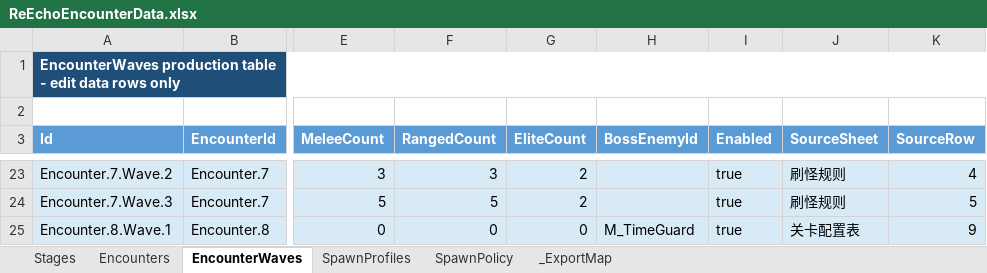
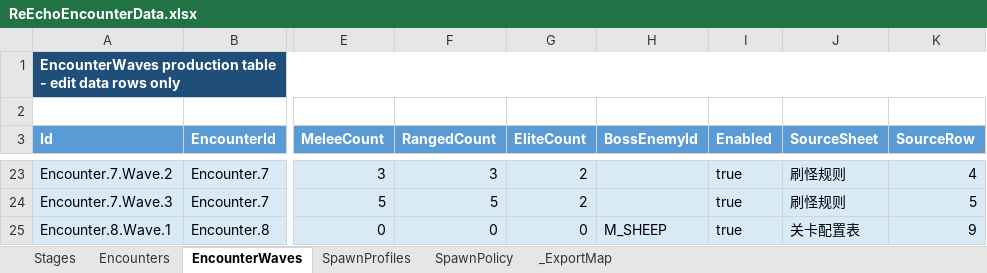
Before and after one commit to lyouduan/ReEcho, an Excel workbook: Design/Data/ReEchoEncounterData.xlsx, sheet EncounterWaves, drawn as a sheet; only a part is shown, gaps mark what is left out; values as stored, in another font and other column widths than the file's, no borders; table styles not drawn; the diff names each change by its address in the sheet, - before the commit and + after, or states it on an @@ line.

```diff
--- a/Design/Data/ReEchoEncounterData.xlsx (sheet EncounterWaves)
+++ b/Design/Data/ReEchoEncounterData.xlsx (sheet EncounterWaves)
-H25 (BossEnemyId): M_TimeGuard
+H25 (BossEnemyId): M_SHEEP
```
Also changed, not shown: Design/Data/ReEchoEnemyData.xlsx, 17 other files.
